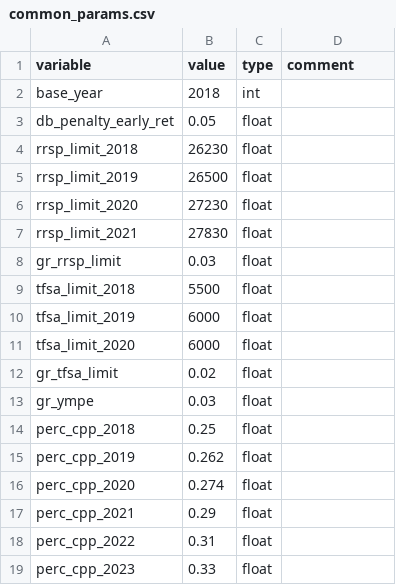
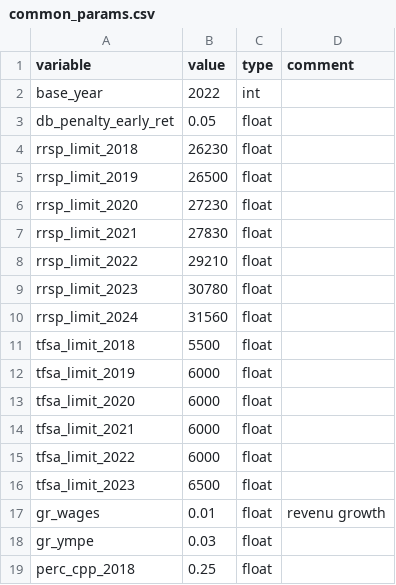
Before and after one commit to rsi-models/CPR, a CSV file: CPR/data/params/common_params.csv, drawn as a sheet; only a part is shown; the shorter side is filled out with more unchanged rows.

```diff
--- a/CPR/data/params/common_params.csv
+++ b/CPR/data/params/common_params.csv
@@ -1,3 +1,3 @@
 variable,value,type,comment
-base_year,2018,int,
+base_year,2022,int,
 db_penalty_early_ret,0.05,float,
@@ -7,3 +7,5 @@ rrsp_limit_2020,27230,float,
 rrsp_limit_2021,27830,float,
-gr_rrsp_limit,0.03,float,
+rrsp_limit_2022,29210,float,
+rrsp_limit_2023,30780,float,
+rrsp_limit_2024,31560,float,
 tfsa_limit_2018,5500,float,
@@ -11,3 +13,6 @@ tfsa_limit_2019,6000,float,
 tfsa_limit_2020,6000,float,
-gr_tfsa_limit,0.02,float,
+tfsa_limit_2021,6000,float,
+tfsa_limit_2022,6000,float,
+tfsa_limit_2023,6500,float,
+gr_wages,0.01,float, revenu growth
 gr_ympe,0.03,float,
```
Also changed, not shown: CPR/data/params/inflation.csv, Notebooks/my_inputs.csv, 2 other files.
